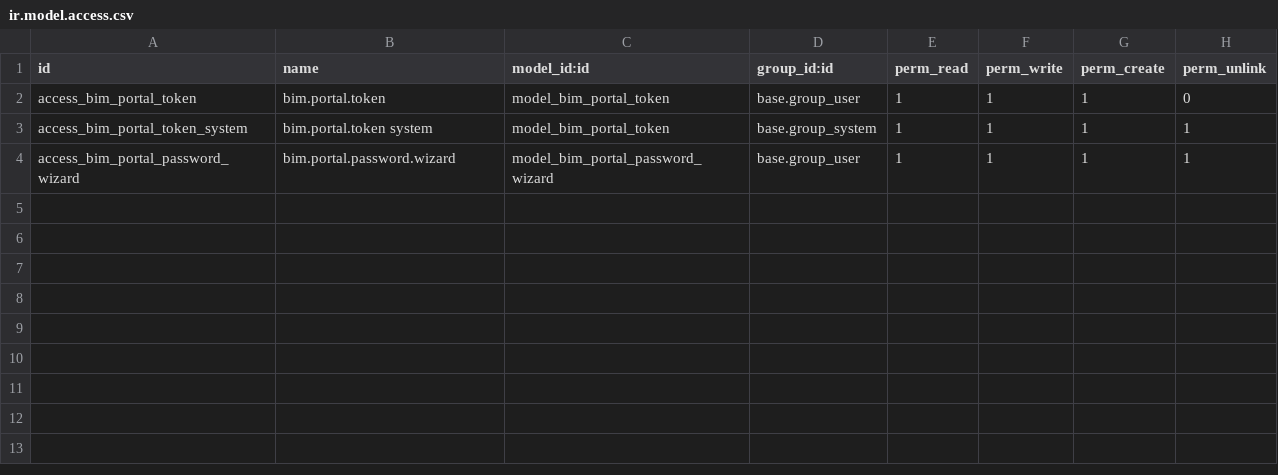
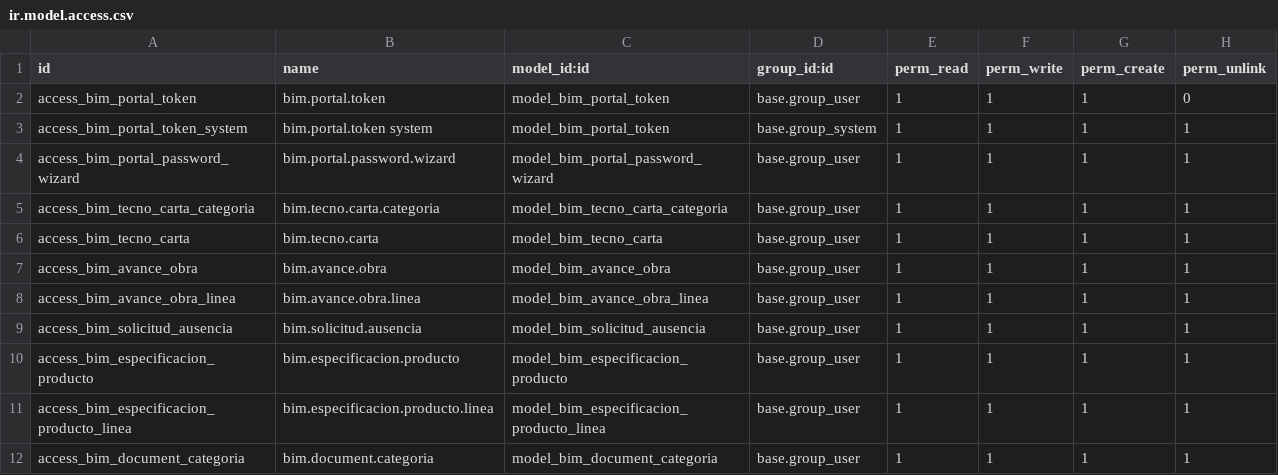
Before and after one commit to falconsoft3d/bim20-19, a CSV file: bim_portal_customer_odoo/security/ir.model.access.csv, drawn as a sheet.

```diff
--- a/bim_portal_customer_odoo/security/ir.model.access.csv
+++ b/bim_portal_customer_odoo/security/ir.model.access.csv
@@ -4 +4,9 @@ access_bim_portal_token_system,bim.portal.token system,model_bim_portal_token,ba
 access_bim_portal_password_wizard,bim.portal.password.wizard,model_bim_portal_password_wizard,base.group_user,1,1,1,1
+access_bim_tecno_carta_categoria,bim.tecno.carta.categoria,model_bim_tecno_carta_categoria,base.group_user,1,1,1,1
+access_bim_tecno_carta,bim.tecno.carta,model_bim_tecno_carta,base.group_user,1,1,1,1
+access_bim_avance_obra,bim.avance.obra,model_bim_avance_obra,base.group_user,1,1,1,1
+access_bim_avance_obra_linea,bim.avance.obra.linea,model_bim_avance_obra_linea,base.group_user,1,1,1,1
+access_bim_solicitud_ausencia,bim.solicitud.ausencia,model_bim_solicitud_ausencia,base.group_user,1,1,1,1
+access_bim_especificacion_producto,bim.especificacion.producto,model_bim_especificacion_producto,base.group_user,1,1,1,1
+access_bim_especificacion_producto_linea,bim.especificacion.producto.linea,model_bim_especificacion_producto_linea,base.group_user,1,1,1,1
+access_bim_document_categoria,bim.document.categoria,model_bim_document_categoria,base.group_user,1,1,1,1
```
Also changed, not shown: 32 other files.
